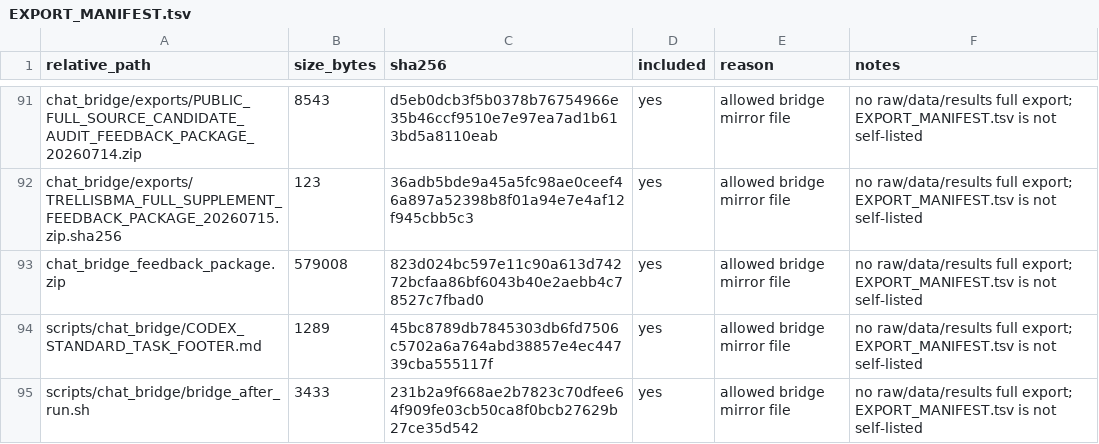
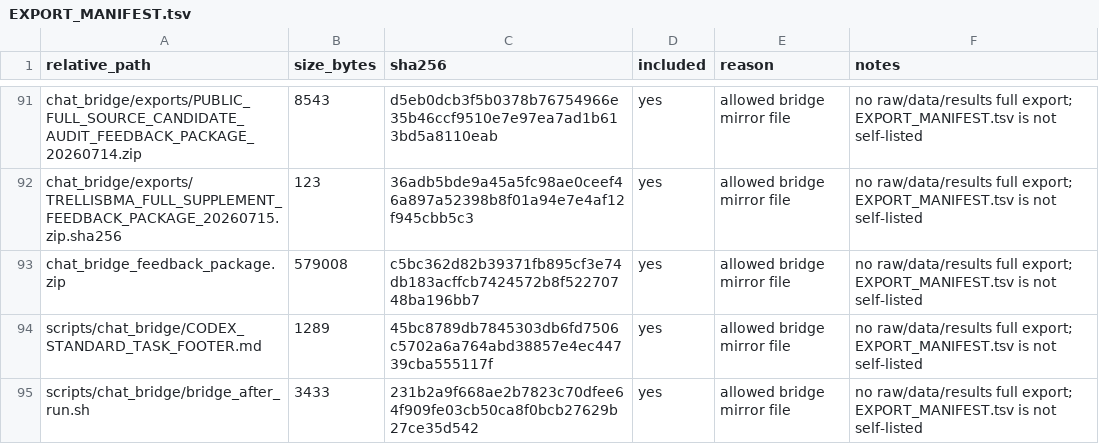
Before and after one commit to Jarvis5272/caor-chat-bridge, a TSV file: EXPORT_MANIFEST.tsv, drawn as a sheet; only a part is shown, gaps mark what is left out.

```diff
--- a/EXPORT_MANIFEST.tsv
+++ b/EXPORT_MANIFEST.tsv
@@ -92,3 +92,3 @@ chat_bridge/exports/PUBLIC_FULL_SOURCE_CANDIDATE_AUDIT_FEEDBACK_PACKAGE_20260714
 chat_bridge/exports/TRELLISBMA_FULL_SUPPLEMENT_FEEDBACK_PACKAGE_20260715.zip.sha256	123	36adb5bde9a45a5fc98ae0ceef46a897a52398b8f01a94e7e4af12f945cbb5c3	yes	allowed bridge mirror file	no raw/data/results full export; EXPORT_MANIFEST.tsv is not self-listed
-chat_bridge_feedback_package.zip	579008	823d024bc597e11c90a613d74272bcfaa86bf6043b40e2aebb4c78527c7fbad0	yes	allowed bridge mirror file	no raw/data/results full export; EXPORT_MANIFEST.tsv is not self-listed
+chat_bridge_feedback_package.zip	579008	c5bc362d82b39371fb895cf3e74db183acffcb7424572b8f52270748ba196bb7	yes	allowed bridge mirror file	no raw/data/results full export; EXPORT_MANIFEST.tsv is not self-listed
 scripts/chat_bridge/CODEX_STANDARD_TASK_FOOTER.md	1289	45bc8789db7845303db6fd7506c5702a6a764abd38857e4ec44739cba555117f	yes	allowed bridge mirror file	no raw/data/results full export; EXPORT_MANIFEST.tsv is not self-listed
```
Also changed, not shown: 1 other file.
